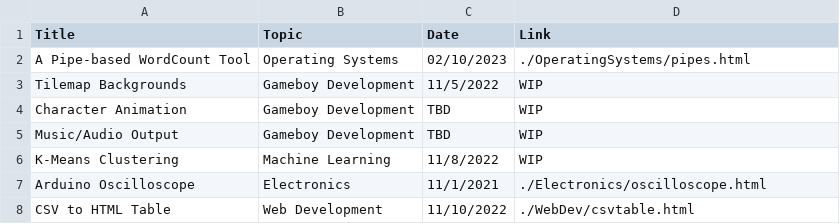
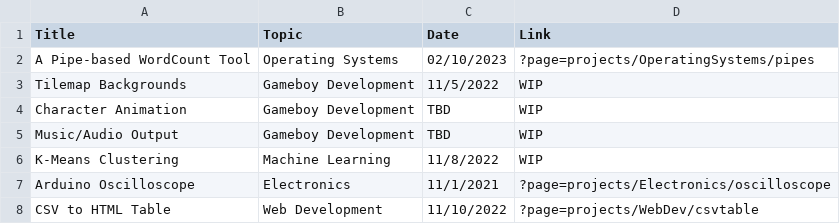
Before and after one commit to kahleeeb3/Personal-Website, a CSV file: files/Projects.csv, drawn as a sheet.

```diff
--- a/files/Projects.csv
+++ b/files/Projects.csv
@@ -1,3 +1,3 @@
 Title,Topic,Date,Link
-A Pipe-based WordCount Tool,Operating Systems,02/10/2023,./OperatingSystems/pipes.html
+A Pipe-based WordCount Tool,Operating Systems,02/10/2023,?page=projects/OperatingSystems/pipes
 Tilemap Backgrounds,Gameboy Development,11/5/2022,WIP
@@ -6,3 +6,3 @@ Music/Audio Output,Gameboy Development,TBD,WIP
 K-Means Clustering,Machine Learning,11/8/2022,WIP
-Arduino Oscilloscope,Electronics,11/1/2021,./Electronics/oscilloscope.html
-CSV to HTML Table,Web Development,11/10/2022,./WebDev/csvtable.html
+Arduino Oscilloscope,Electronics,11/1/2021,?page=projects/Electronics/oscilloscope
+CSV to HTML Table,Web Development,11/10/2022,?page=projects/WebDev/csvtable
```
Also changed, not shown: 10 other files.
